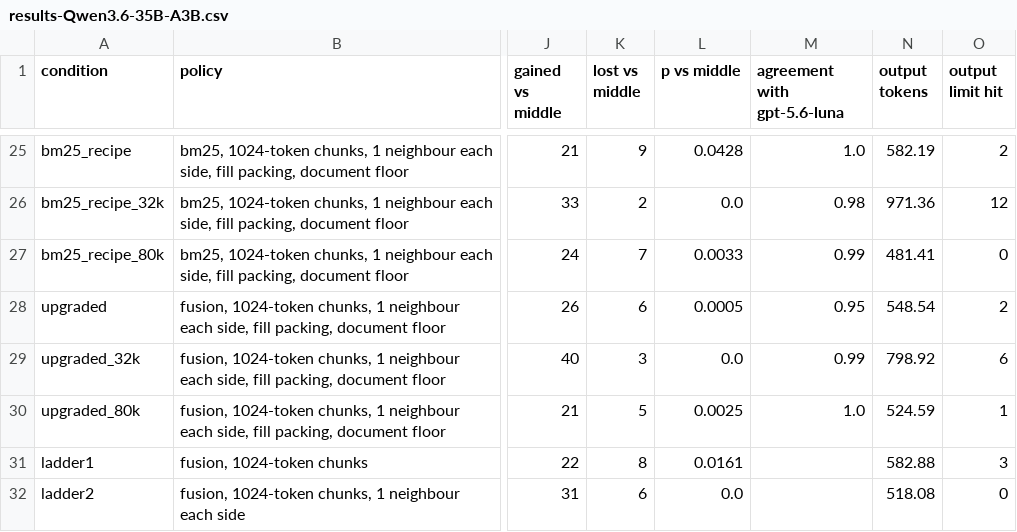
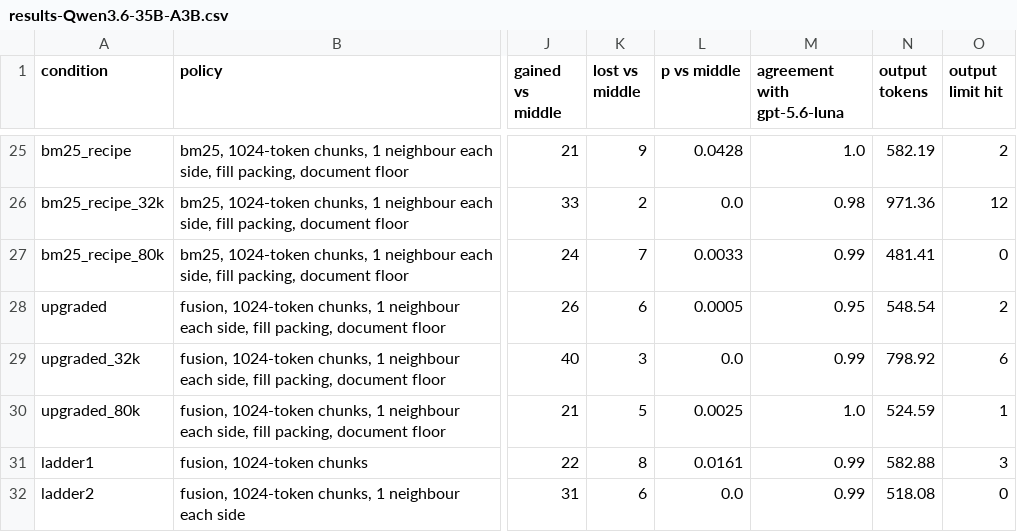
Before and after one commit to adarsh-vatsa/RLMs, a CSV file: benchmark_artifacts/aa_lcr/suites/20261029/results-Qwen3.6-35B-A3B.csv, drawn as a sheet; only a part is shown, gaps mark what is left out; the diff names each change by its address in the sheet, - before the commit and + after, or states it on an @@ line.

Commit message:
- Experiments section completed - Figures and tables updated

```diff
--- a/benchmark_artifacts/aa_lcr/suites/20261029/results-Qwen3.6-35B-A3B.csv
+++ b/benchmark_artifacts/aa_lcr/suites/20261029/results-Qwen3.6-35B-A3B.csv
-M31:M32 (agreement with gpt-5.6-luna): (empty)
+M31:M32 (agreement with gpt-5.6-luna): 0.99
```
Also changed, not shown: 10 other files.
